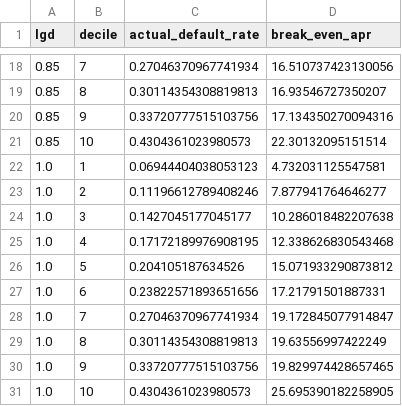
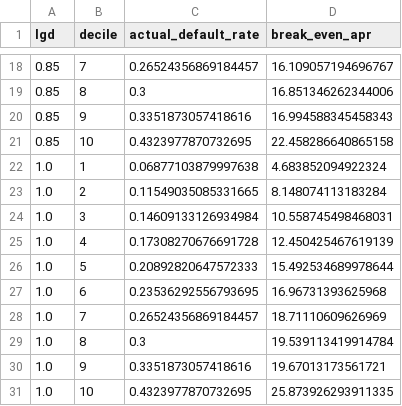
Before and after one commit to gabewat2003/credit-risk-model, a CSV file: reports/sensitivity_pricing.csv, drawn as a sheet; only a part is shown, gaps mark what is left out; the diff covers the shown part only.

```diff
--- a/reports/sensitivity_pricing.csv
+++ b/reports/sensitivity_pricing.csv
@@ -18,14 +18,14 @@ lgd,decile,actual_default_rate,break_even_apr
-0.85,7,0.27046370967741934,16.510737423130056
-0.85,8,0.30114354308819813,16.93546727350207
-0.85,9,0.33720777515103756,17.134350270094316
-0.85,10,0.4304361023980573,22.30132095151514
-1.0,1,0.06944404038053123,4.732031125547581
-1.0,2,0.11196612789408246,7.877941764646277
-1.0,3,0.1427045177045177,10.286018482207638
-1.0,4,0.17172189976908195,12.338626830543468
-1.0,5,0.204105187634526,15.071933290873812
-1.0,6,0.23822571893651656,17.21791501887331
-1.0,7,0.27046370967741934,19.172845077914847
-1.0,8,0.30114354308819813,19.63556997422249
-1.0,9,0.33720777515103756,19.829974428657465
-1.0,10,0.4304361023980573,25.695390182258905
+0.85,7,0.26524356869184457,16.109057194696767
+0.85,8,0.3,16.851346262344006
+0.85,9,0.3351873057418616,16.994588345458343
+0.85,10,0.4323977870732695,22.458286640865158
+1.0,1,0.06877103879997638,4.683852094922324
+1.0,2,0.11549035085331665,8.148074113183284
+1.0,3,0.14609133126934984,10.558745498468031
+1.0,4,0.17308270676691728,12.450425467619139
+1.0,5,0.20892820647572333,15.492534689978644
+1.0,6,0.23536292556793695,16.96731393625968
+1.0,7,0.26524356869184457,18.71110609626969
+1.0,8,0.3,19.539113419914784
+1.0,9,0.3351873057418616,19.67013173561721
+1.0,10,0.4323977870732695,25.873926293911335
```
Also changed, not shown: 32 edited cells elsewhere in this file, reports/cutoff_sweep.csv, reports/decile_table.csv, 20 other files.
